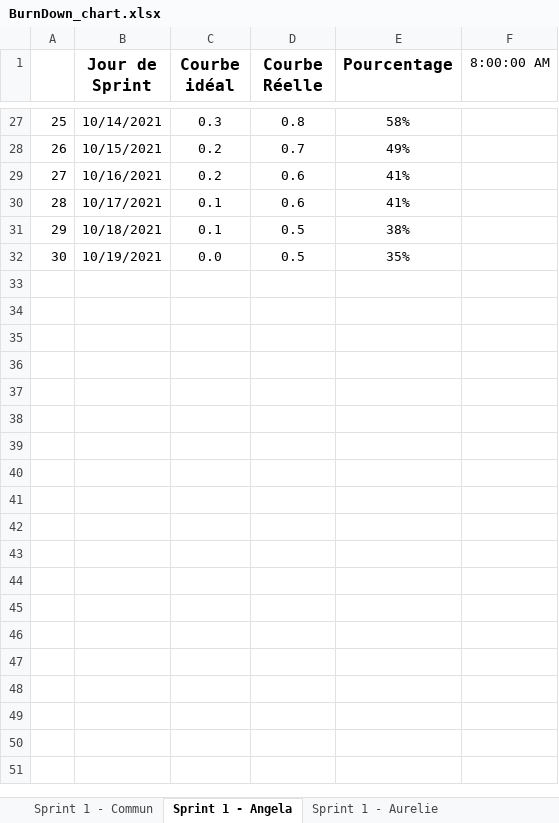
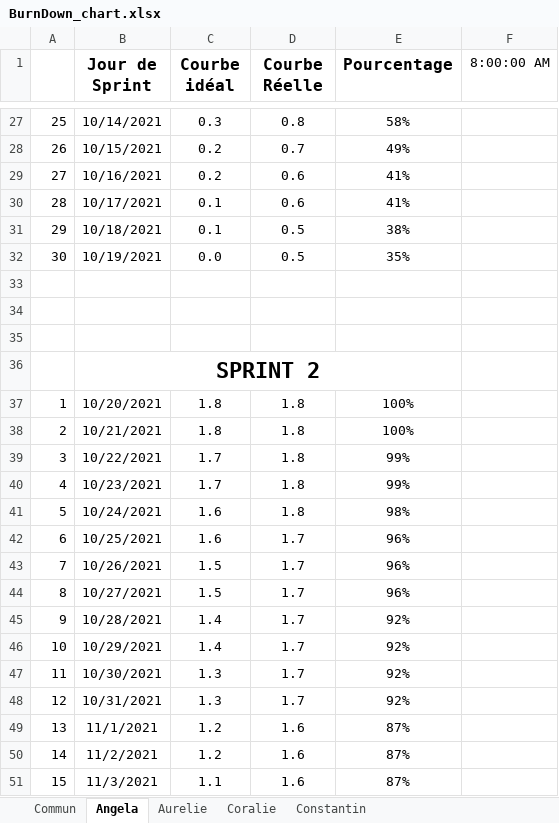
Before and after one commit to ConstantinHrrmn/WavContact, an Excel workbook: Documents/Scrum/BurnDown_chart.xlsx, sheet Angela, drawn as a sheet; only a part is shown, gaps mark what is left out; values as stored, in another font and other column widths than the file's, no borders; charts and pictures and conditional formats not drawn; the diff covers the shown part only; the diff names each change by its address in the sheet, - before the commit and + after, or states it on an @@ line.

```diff
--- a/Documents/Scrum/BurnDown_chart.xlsx (sheet Angela)
+++ b/Documents/Scrum/BurnDown_chart.xlsx (sheet Angela)
-sheet tab: Sprint 1 - Commun
+sheet tab: Commun
-sheet tab: Sprint 1 - Angela
+sheet tab: Angela
-sheet tab: Sprint 1 - Aurelie
+sheet tab: Aurelie
+row 33: (empty)
+row 34: (empty)
+row 35: (empty)
+row 36:  | SPRINT 2
+row 37: 1 | 10/20/2021 | 1.8 | 1.8 | 100%
+row 38: 2 | 10/21/2021 | 1.8 | 1.8 | 100%
+row 39: 3 | 10/22/2021 | 1.7 | 1.8 | 99%
+row 40: 4 | 10/23/2021 | 1.7 | 1.8 | 99%
+row 41: 5 | 10/24/2021 | 1.6 | 1.8 | 98%
+row 42: 6 | 10/25/2021 | 1.6 | 1.7 | 96%
+row 43: 7 | 10/26/2021 | 1.5 | 1.7 | 96%
+row 44: 8 | 10/27/2021 | 1.5 | 1.7 | 96%
+row 45: 9 | 10/28/2021 | 1.4 | 1.7 | 92%
+row 46: 10 | 10/29/2021 | 1.4 | 1.7 | 92%
+row 47: 11 | 10/30/2021 | 1.3 | 1.7 | 92%
+row 48: 12 | 10/31/2021 | 1.3 | 1.7 | 92%
+row 49: 13 | 11/1/2021 | 1.2 | 1.6 | 87%
+row 50: 14 | 11/2/2021 | 1.2 | 1.6 | 87%
+row 51: 15 | 11/3/2021 | 1.1 | 1.6 | 87%
```
Also changed, not shown: 76 added rows, 1 edited cell and merged cells elsewhere in this sheet, sheet Constantin, sheet Aurelie, sheet Coralie, sheet Commun, other sheet tabs, charts or pictures, Documents/0_Journal_de_bord.xlsx.
